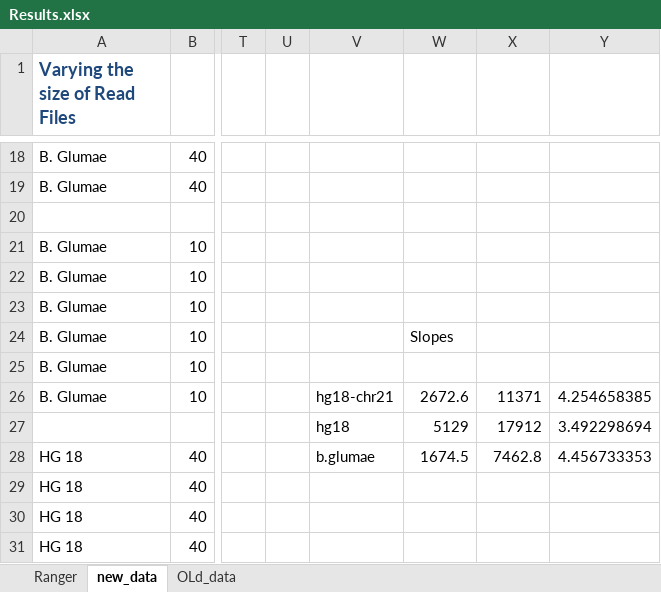
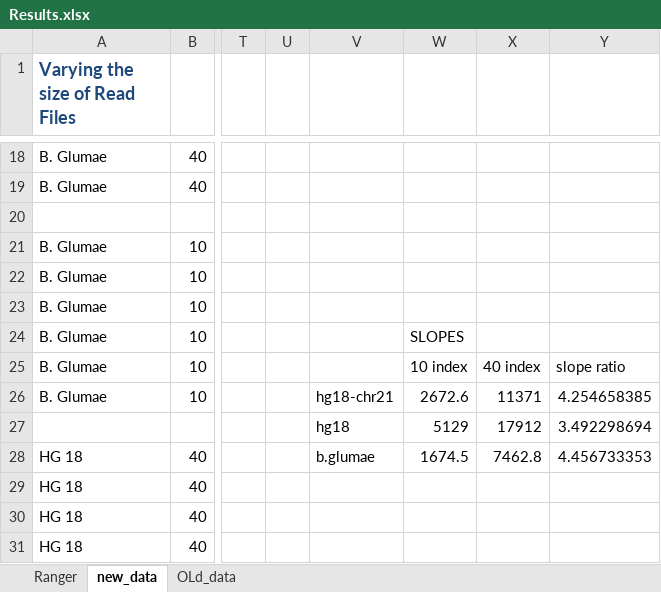
Before and after one commit to saga-project/saga-cpp-legacy-projects, an Excel workbook: papers/data-intensive-bio/Results.xlsx, sheet new_data, drawn as a sheet; only a part is shown, gaps mark what is left out; values as stored, in another font and other column widths than the file's, no borders; charts and pictures not drawn; 1 other sheet too large or unreadable and not compared; the diff names each change by its address in the sheet, - before the commit and + after, or states it on an @@ line.

Commit message:
adding more description for the table showing slopes and ratios
git-svn-id: file://localhost/tmp/svn2git/svn@4127 defb5e50-622e-49ec-a68e-d72c7db87b45

```diff
--- a/papers/data-intensive-bio/Results.xlsx (sheet new_data)
+++ b/papers/data-intensive-bio/Results.xlsx (sheet new_data)
-W24: Slopes
+W24: SLOPES
-W25: (empty)
+W25: 10 index
-X25: (empty)
+X25: 40 index
-Y25: (empty)
+Y25: slope ratio
```
Also changed, not shown: charts or pictures.
